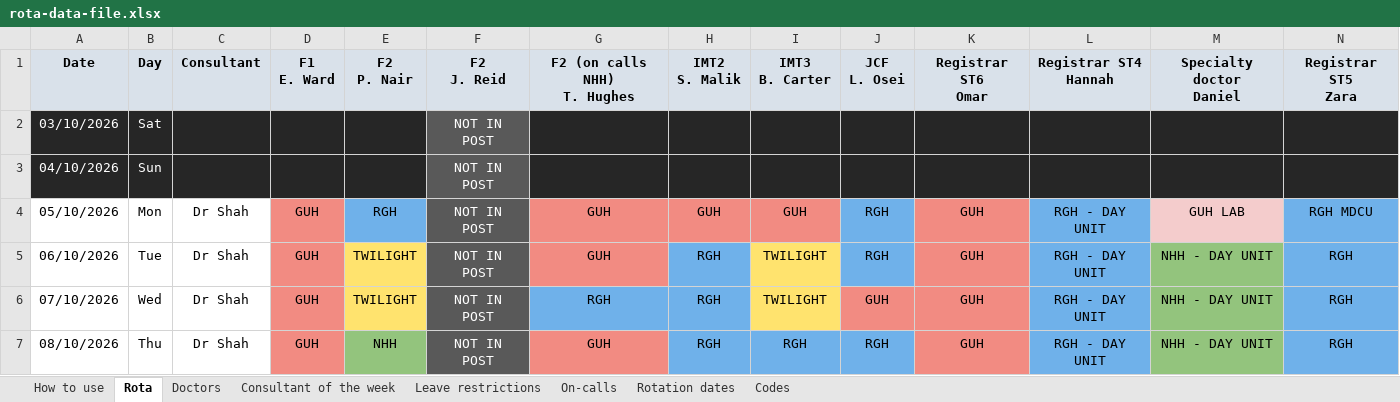
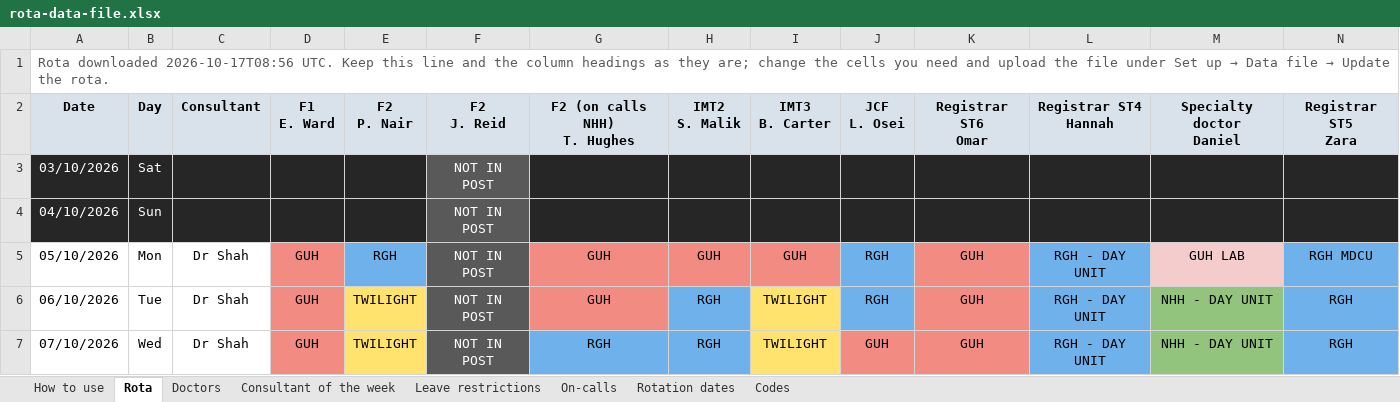
Before and after one commit to eamon-mahdi/Clock-, an Excel workbook: templates/rota-data-file.xlsx, sheet Rota, drawn as a sheet; only a part is shown; the shorter side is filled out with more unchanged rows; values as stored, in another font and other column widths than the file's, no borders; rows hold the shown columns only; the diff names each change by its address in the sheet, - before the commit and + after, or states it on an @@ line.

```diff
--- a/templates/rota-data-file.xlsx (sheet Rota)
+++ b/templates/rota-data-file.xlsx (sheet Rota)
+row 1: Rota downloaded 2026-10-17T08:56 UTC. Keep this line and the column headings as they are; change the cells you need and upload the file under Set up → Data file → Update the rota.
```
Also changed, not shown: 13 other files.
